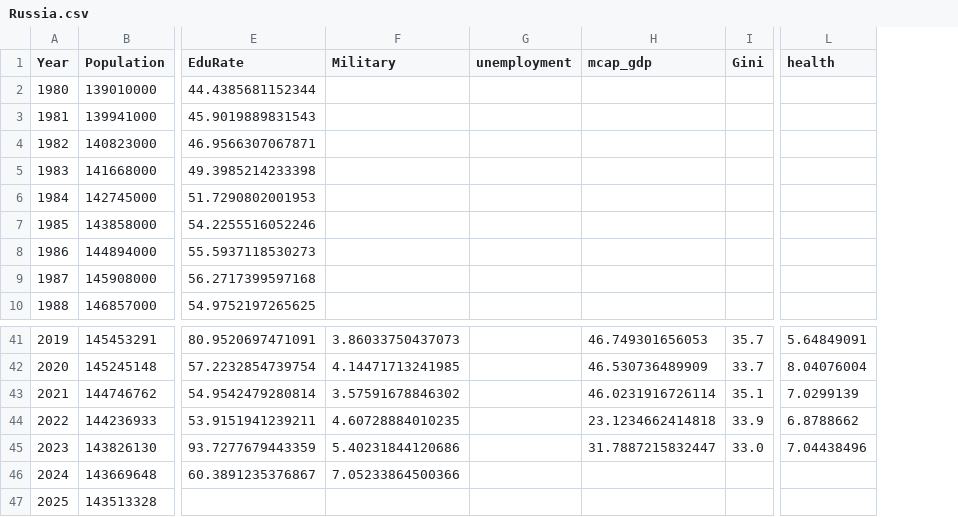
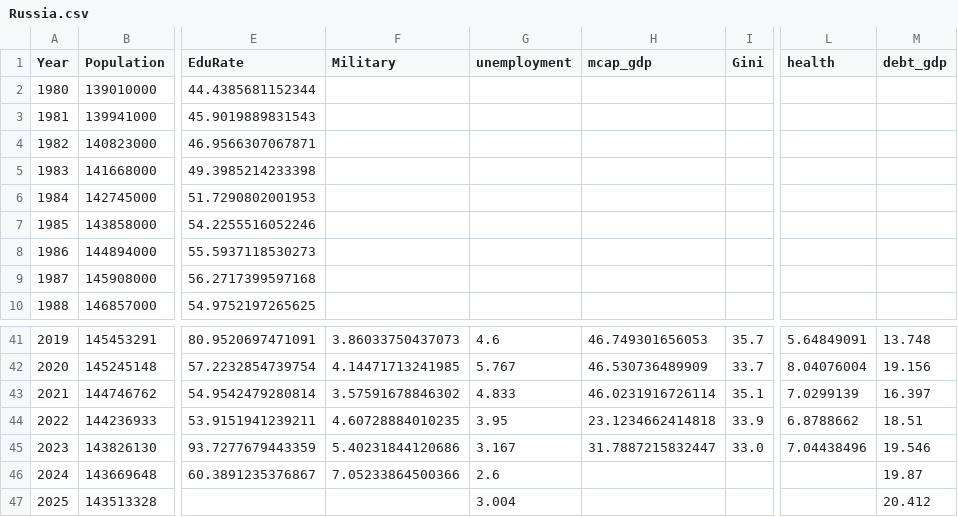
Before and after one commit to Strangethought2025/SECM-Project, a CSV file: V0.6/tune/Russia.csv, drawn as a sheet; only a part is shown, gaps mark what is left out; the diff covers the shown part only; the diff names each change by its address in the sheet, - before the commit and + after, or states it on an @@ line.

Commit message:
feat: IMF免费WEO数据接入 - 失业率补全(爱/塞/冰/葡/俄) + 政府债务指标入Zc
- fetch_imf.py: WEO UTF-16 TSV 解析, 补5国失业率缺口
- fetch_debt.py: 债务GGXWDG_NGDP入所有20国
- 模型Zc加债务项(所有国家同一套指标)
- 结果: 校准25/25, 验证73%, 剩4国银行型危机因股市数据缺失未命中

```diff
--- a/V0.6/tune/Russia.csv
+++ b/V0.6/tune/Russia.csv
+column M (debt_gdp), rows 41-47: 13.748 | 19.156 | 16.397 | 18.51 | 19.546 | 19.87 | 20.412
-G41 (unemployment): (empty)
+G41 (unemployment): 4.6
-G42 (unemployment): (empty)
+G42 (unemployment): 5.767
-G43 (unemployment): (empty)
+G43 (unemployment): 4.833
-G44 (unemployment): (empty)
+G44 (unemployment): 3.95
-G45 (unemployment): (empty)
+G45 (unemployment): 3.167
-G46 (unemployment): (empty)
+G46 (unemployment): 2.6
-G47 (unemployment): (empty)
+G47 (unemployment): 3.004
```
Also changed, not shown: 27 edited cells elsewhere in this file, V0.6/oos2000/Portugal.csv, V0.6/tune/Argentina.csv, 20 other files.
